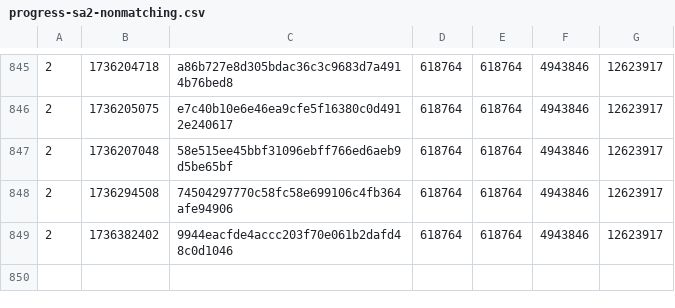
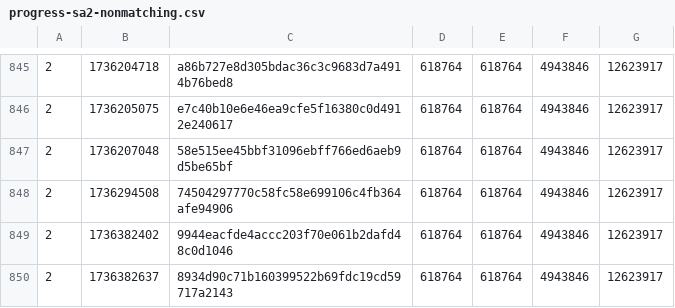
Before and after one commit to SAT-R/sa2, a CSV file: reports/progress-sa2-nonmatching.csv, drawn as a sheet; only a part is shown, gaps mark what is left out; the diff names each change by its address in the sheet, - before the commit and + after, or states it on an @@ line.

```diff
--- a/reports/progress-sa2-nonmatching.csv
+++ b/reports/progress-sa2-nonmatching.csv
+row 850: 2 | 1736382637 | 8934d90c71b160399522b69fdc19cd59717a2143 | 618764 | 618764 | 4943846 | 12623917
```
Also changed, not shown: reports/progress-sa2-matching.csv, 1 other file.
